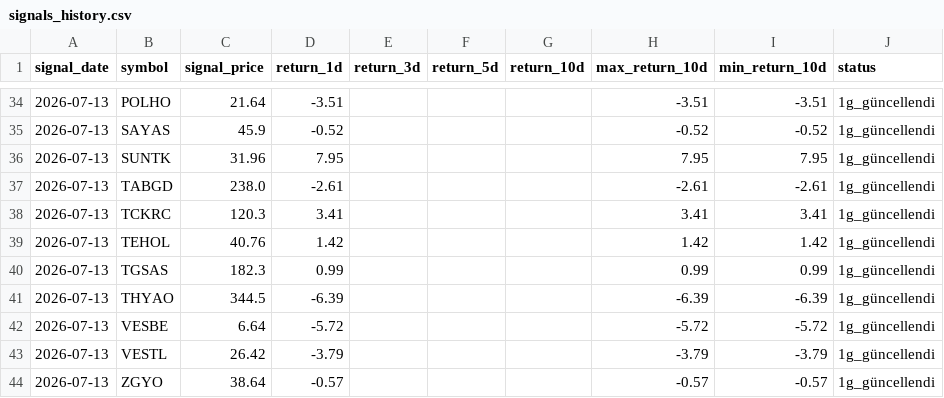
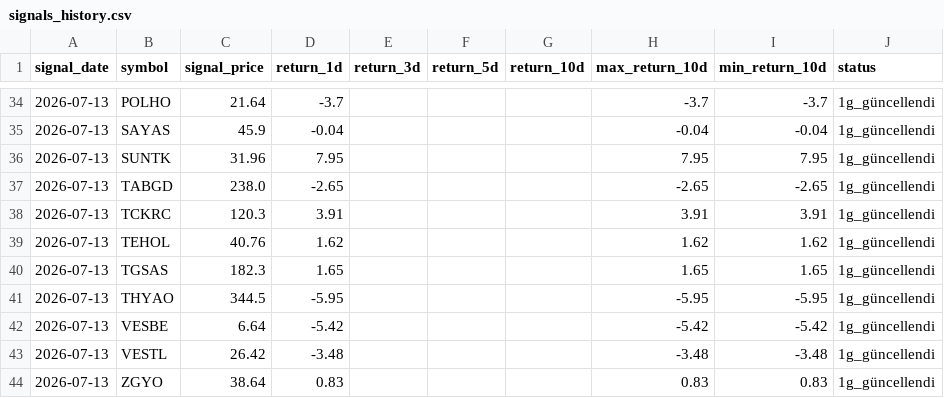
Before and after one commit to swcydsqzjb-bit/bist-bot, a CSV file: signals_history.csv, drawn as a sheet; only a part is shown, gaps mark what is left out; the diff covers the shown part only.

```diff
--- a/signals_history.csv
+++ b/signals_history.csv
@@ -34,11 +34,11 @@
-2026-07-13,POLHO,21.64,-3.51,,,,-3.51,-3.51,1g_güncellendi
-2026-07-13,SAYAS,45.9,-0.52,,,,-0.52,-0.52,1g_güncellendi
+2026-07-13,POLHO,21.64,-3.7,,,,-3.7,-3.7,1g_güncellendi
+2026-07-13,SAYAS,45.9,-0.04,,,,-0.04,-0.04,1g_güncellendi
 2026-07-13,SUNTK,31.96,7.95,,,,7.95,7.95,1g_güncellendi
-2026-07-13,TABGD,238.0,-2.61,,,,-2.61,-2.61,1g_güncellendi
-2026-07-13,TCKRC,120.3,3.41,,,,3.41,3.41,1g_güncellendi
-2026-07-13,TEHOL,40.76,1.42,,,,1.42,1.42,1g_güncellendi
-2026-07-13,TGSAS,182.3,0.99,,,,0.99,0.99,1g_güncellendi
-2026-07-13,THYAO,344.5,-6.39,,,,-6.39,-6.39,1g_güncellendi
-2026-07-13,VESBE,6.64,-5.72,,,,-5.72,-5.72,1g_güncellendi
-2026-07-13,VESTL,26.42,-3.79,,,,-3.79,-3.79,1g_güncellendi
-2026-07-13,ZGYO,38.64,-0.57,,,,-0.57,-0.57,1g_güncellendi
+2026-07-13,TABGD,238.0,-2.65,,,,-2.65,-2.65,1g_güncellendi
+2026-07-13,TCKRC,120.3,3.91,,,,3.91,3.91,1g_güncellendi
+2026-07-13,TEHOL,40.76,1.62,,,,1.62,1.62,1g_güncellendi
+2026-07-13,TGSAS,182.3,1.65,,,,1.65,1.65,1g_güncellendi
+2026-07-13,THYAO,344.5,-5.95,,,,-5.95,-5.95,1g_güncellendi
+2026-07-13,VESBE,6.64,-5.42,,,,-5.42,-5.42,1g_güncellendi
+2026-07-13,VESTL,26.42,-3.48,,,,-3.48,-3.48,1g_güncellendi
+2026-07-13,ZGYO,38.64,0.83,,,,0.83,0.83,1g_güncellendi
```
Also changed, not shown: 30 edited cells elsewhere in this file.
